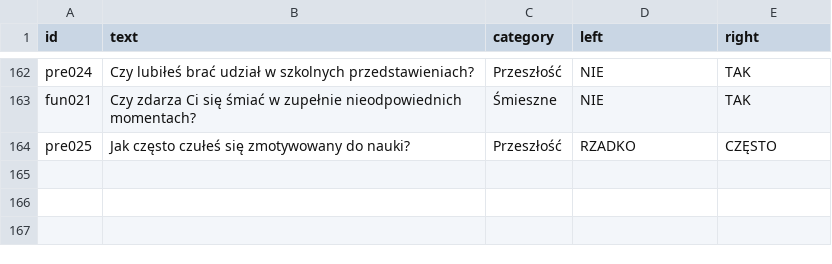
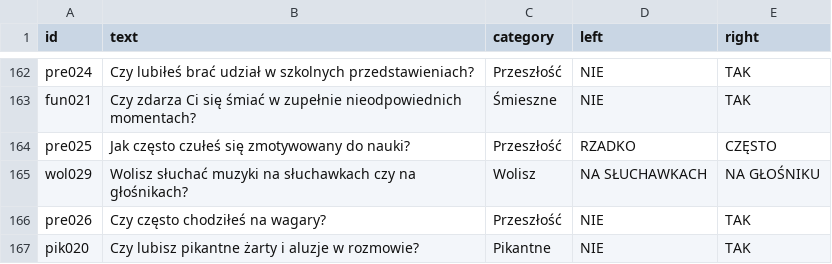
Before and after one commit to DawidS25/walidacja_pytan, a CSV file: que_ready.csv, drawn as a sheet; only a part is shown, gaps mark what is left out.

Commit message:
Aktualizacja pytań przez Streamlit

```diff
--- a/que_ready.csv
+++ b/que_ready.csv
@@ -164 +164,4 @@ fun021;Czy zdarza Ci się śmiać w zupełnie nieodpowiednich momentach?;Śmiesz
 pre025;Jak często czułeś się zmotywowany do nauki?;Przeszłość;RZADKO;CZĘSTO
+wol029;Wolisz słuchać muzyki na słuchawkach czy na głośnikach?;Wolisz;NA SŁUCHAWKACH;NA GŁOŚNIKU
+pre026;Czy często chodziłeś na wagary?;Przeszłość;NIE;TAK
+pik020;Czy lubisz pikantne żarty i aluzje w rozmowie?;Pikantne;NIE;TAK
```
